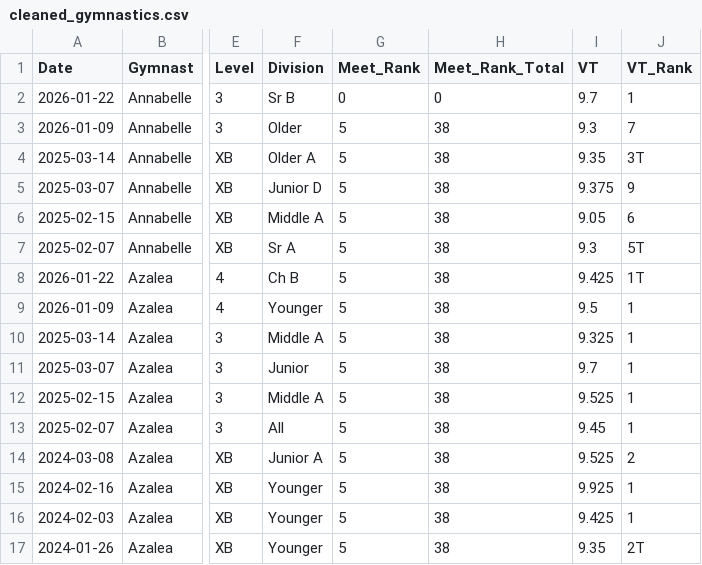
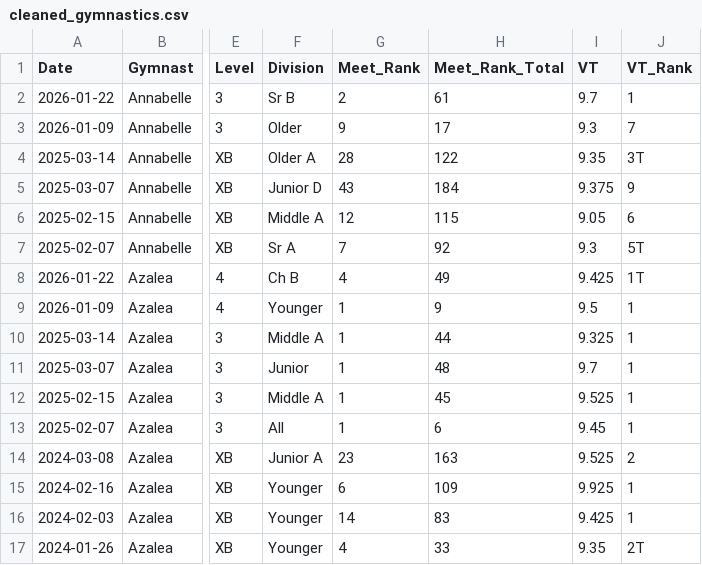
Before and after one commit to katrinasheehy/SheehyAllAround, a CSV file: cleaned_gymnastics.csv, drawn as a sheet; only a part is shown, gaps mark what is left out; the diff covers the shown part only; the diff names each change by its address in the sheet, - before the commit and + after, or states it on an @@ line.

Commit message:
Update cleaned_gymnastics.csv

```diff
--- a/cleaned_gymnastics.csv
+++ b/cleaned_gymnastics.csv
-G2 (Meet_Rank): 0
+G2 (Meet_Rank): 2
-H2 (Meet_Rank_Total): 0
+H2 (Meet_Rank_Total): 61
-G3 (Meet_Rank): 5
+G3 (Meet_Rank): 9
-H3 (Meet_Rank_Total): 38
+H3 (Meet_Rank_Total): 17
-G4 (Meet_Rank): 5
+G4 (Meet_Rank): 28
-H4 (Meet_Rank_Total): 38
+H4 (Meet_Rank_Total): 122
-G5 (Meet_Rank): 5
+G5 (Meet_Rank): 43
-H5 (Meet_Rank_Total): 38
+H5 (Meet_Rank_Total): 184
-G6 (Meet_Rank): 5
+G6 (Meet_Rank): 12
-H6 (Meet_Rank_Total): 38
+H6 (Meet_Rank_Total): 115
-G7 (Meet_Rank): 5
+G7 (Meet_Rank): 7
-H7 (Meet_Rank_Total): 38
+H7 (Meet_Rank_Total): 92
-G8 (Meet_Rank): 5
+G8 (Meet_Rank): 4
-H8 (Meet_Rank_Total): 38
+H8 (Meet_Rank_Total): 49
-G9:G13 (Meet_Rank): 5
+G9:G13 (Meet_Rank): 1
-H9 (Meet_Rank_Total): 38
+H9 (Meet_Rank_Total): 9
-H10 (Meet_Rank_Total): 38
+H10 (Meet_Rank_Total): 44
-H11 (Meet_Rank_Total): 38
+H11 (Meet_Rank_Total): 48
-H12 (Meet_Rank_Total): 38
+H12 (Meet_Rank_Total): 45
-H13 (Meet_Rank_Total): 38
+H13 (Meet_Rank_Total): 6
-G14 (Meet_Rank): 5
+G14 (Meet_Rank): 23
-H14 (Meet_Rank_Total): 38
+H14 (Meet_Rank_Total): 163
-G15 (Meet_Rank): 5
+G15 (Meet_Rank): 6
-H15 (Meet_Rank_Total): 38
+H15 (Meet_Rank_Total): 109
-G16 (Meet_Rank): 5
+G16 (Meet_Rank): 14
-H16 (Meet_Rank_Total): 38
+H16 (Meet_Rank_Total): 83
-G17 (Meet_Rank): 5
+G17 (Meet_Rank): 4
-H17 (Meet_Rank_Total): 38
+H17 (Meet_Rank_Total): 33
```
Also changed, not shown: 24 edited cells elsewhere in this file.
